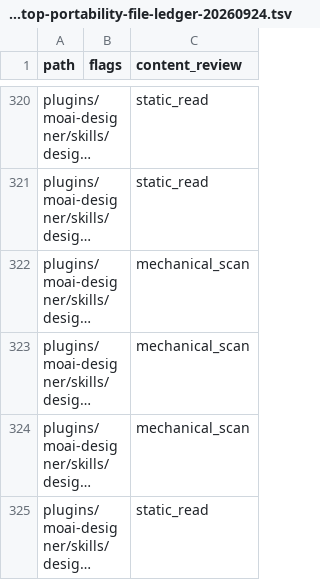
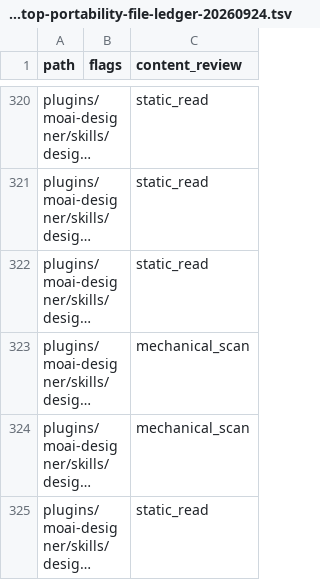
Before and after one commit to modu-ai/moai-cowork, a TSV file: reports/desktop-portability-file-ledger-20260924.tsv, drawn as a sheet; only a part is shown, gaps mark what is left out; long unchanged cells end in …; the diff names each change by its address in the sheet, - before the commit and + after, or states it on an @@ line.

Commit message:
docs: audit The Verge desktop profile portability
MOAI desktop portability audit: The Verge profile

```diff
--- a/reports/desktop-portability-file-ledger-20260924.tsv
+++ b/reports/desktop-portability-file-ledger-20260924.tsv
-C322 (content_review): mechanical_scan
+C322 (content_review): static_read
```
Also changed, not shown: 6 other files.
